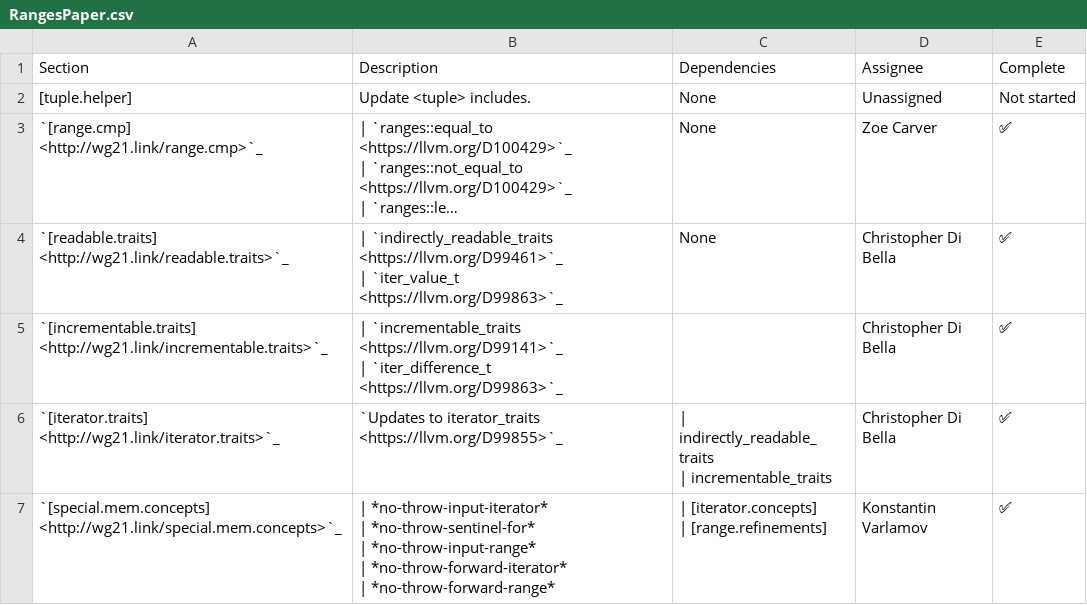
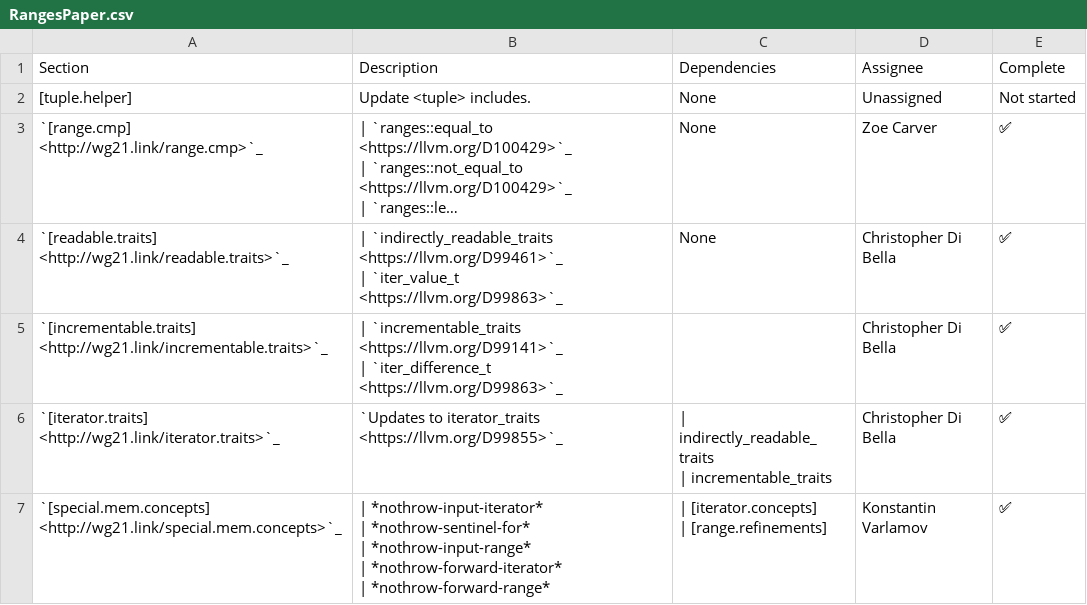
Before and after one commit to janezbozic/AndroidLLVMProjectLoopPerforation, a CSV file: libcxx/docs/Status/RangesPaper.csv, drawn as a sheet; only a part is shown; long unchanged cells end in …; the diff covers the shown part only.

Commit message:
[libc++][ranges] Implement ranges::uninitialized_default_construct{,_n}.
Defined in [`specialized.algorithms`](wg21.link/specialized.algorithms).

Also:
- refactor the existing non-range implementation so that most of it
  can be shared between the range-based and non-range-based algorithms;
- remove an existing test for the non-range version of
  `uninitialized_default_construct{,_n}` that likely triggered undefined
  behavior (it read the values of built-ins after default-initializing
  them, essentially reading uninitialized memory).

Reviewed By: #libc, Quuxplusone, ldionne

Differential Revision: https://reviews.llvm.org/D115315

```diff
--- a/libcxx/docs/Status/RangesPaper.csv
+++ b/libcxx/docs/Status/RangesPaper.csv
@@ -14,7 +14,7 @@ Section,Description,Dependencies,Assignee,Complete
 | incrementable_traits",Christopher Di Bella,✅
-`[special.mem.concepts] <http://wg21.link/special.mem.concepts>`_,"| *no-throw-input-iterator*
-| *no-throw-sentinel-for*
-| *no-throw-input-range*
-| *no-throw-forward-iterator*
-| *no-throw-forward-range*","| [iterator.concepts]
-| [range.refinements]",Konstantin Varlamov,✅
+`[special.mem.concepts] <http://wg21.link/special.mem.concepts>`_,"| *nothrow-input-iterator*
+| *nothrow-sentinel-for*
+| *nothrow-input-range*
+| *nothrow-forward-iterator*
+| *nothrow-forward-range*","| [iterator.concepts]
+| [range.refinements]",Konstantin Varlamov,✅
```
Also changed, not shown: 2 edited cells elsewhere in this file, 16 other files.
